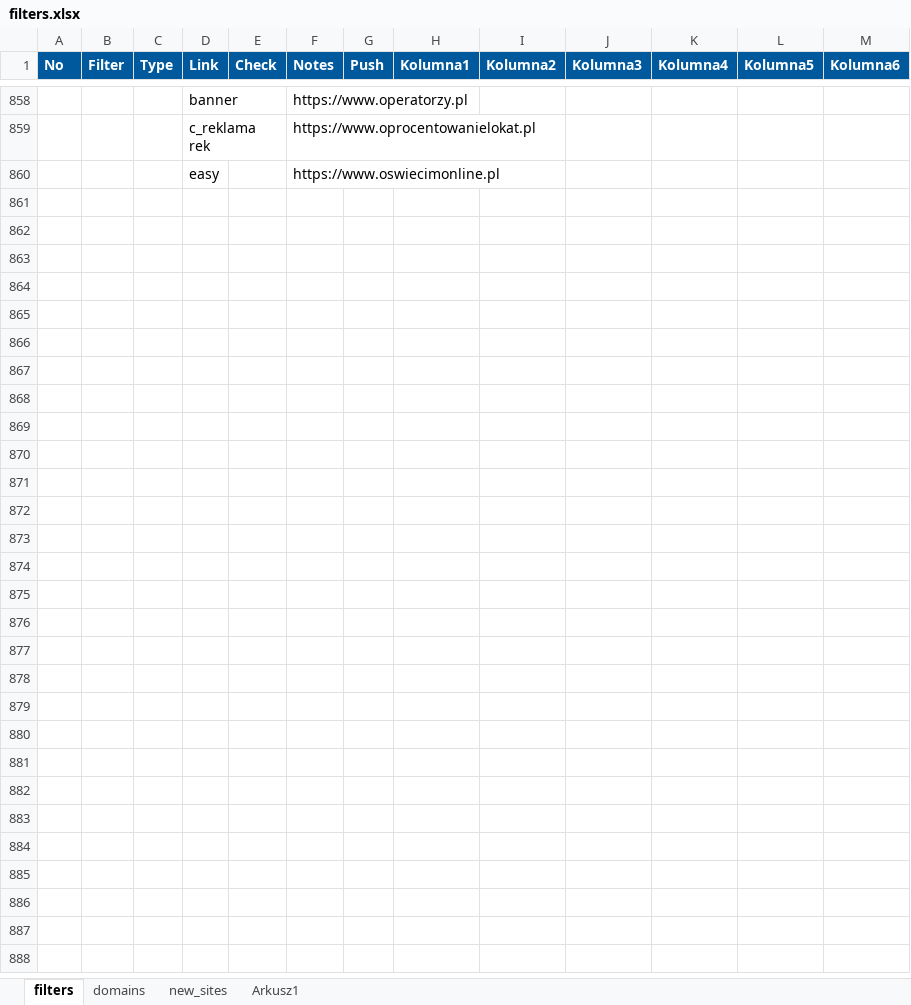
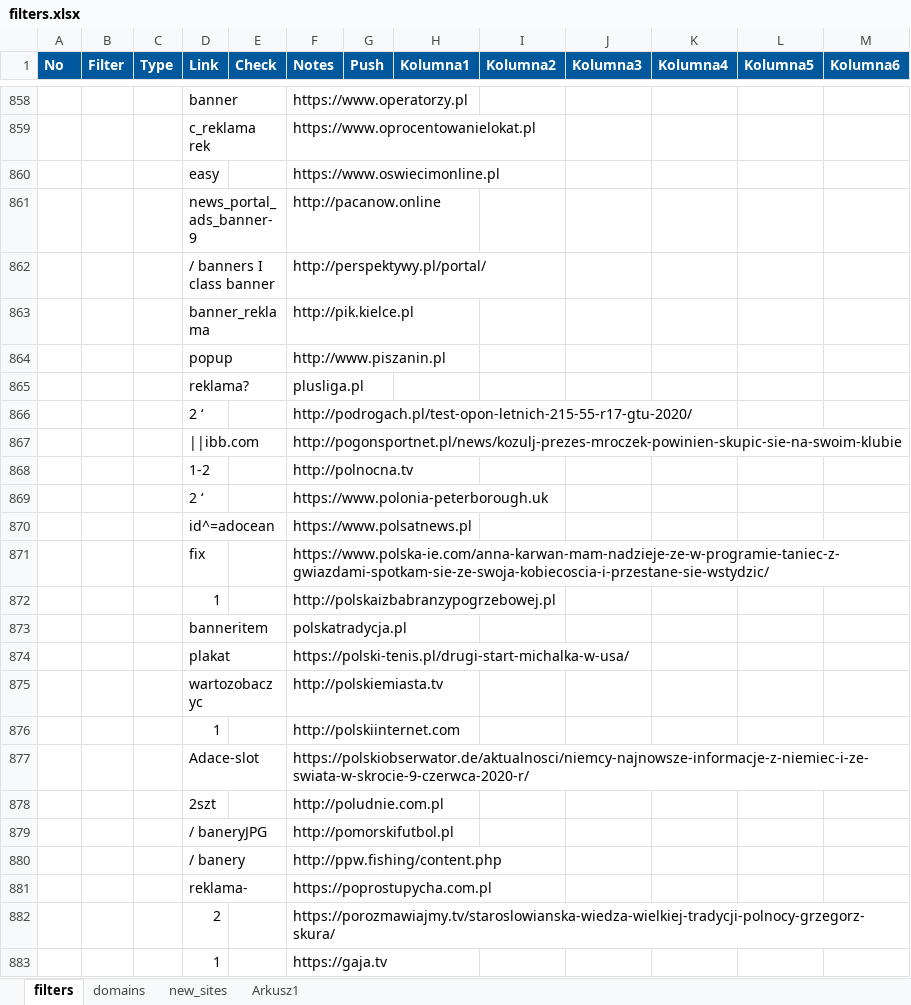
Before and after one commit to adblock-filters/filter-scripts, an Excel workbook: pull-requests/filters.xlsx, sheet filters, drawn as a sheet; only a part is shown, gaps mark what is left out; values as stored, in another font and other column widths than the file's, no borders; conditional formats and table styles not drawn; the diff names each change by its address in the sheet, - before the commit and + after, or states it on an @@ line.

Commit message:
update

```diff
--- a/pull-requests/filters.xlsx (sheet filters)
+++ b/pull-requests/filters.xlsx (sheet filters)
+row 861:  |  |  | news_portal_ads_banner-9 |  | http://pacanow.online
+row 862:  |  |  | / banners I class banner |  | http://perspektywy.pl/portal/
+row 863:  |  |  | banner_reklama |  | http://pik.kielce.pl
+row 864:  |  |  | popup |  | http://www.piszanin.pl
+row 865:  |  |  | reklama? |  | plusliga.pl
+row 866:  |  |  | 2 ‘ |  | http://podrogach.pl/test-opon-letnich-215-55-r17-gtu-2020/
+row 867:  |  |  | ||ibb.com |  | http://pogonsportnet.pl/news/kozulj-prezes-mroczek-powinien-skupic-sie-na-swoim-klubie
+row 868:  |  |  | 1-2 |  | http://polnocna.tv
+row 869:  |  |  | 2 ‘ |  | https://www.polonia-peterborough.uk
+row 870:  |  |  | id^=adocean |  | https://www.polsatnews.pl
+row 871:  |  |  | fix |  | https://www.polska-ie.com/anna-karwan-mam-nadzieje-ze-w-programie-taniec-z-gwiazdami-spotkam-sie-ze-swoja-kobiecoscia-i-przestane-sie-wstydzic/
+row 872:  |  |  | 1 |  | http://polskaizbabranzypogrzebowej.pl
+row 873:  |  |  | banneritem |  | polskatradycja.pl
+row 874:  |  |  | plakat |  | https://polski-tenis.pl/drugi-start-michalka-w-usa/
+row 875:  |  |  | wartozobaczyc |  | http://polskiemiasta.tv
+row 876:  |  |  | 1 |  | http://polskiinternet.com
+row 877:  |  |  | Adace-slot |  | https://polskiobserwator.de/aktualnosci/niemcy-najnowsze-informacje-z-niemiec-i-ze-swiata-w-skrocie-9-czerwca-2020-r/
+row 878:  |  |  | 2szt |  | http://poludnie.com.pl
+row 879:  |  |  | / baneryJPG |  | http://pomorskifutbol.pl
+row 880:  |  |  | / banery |  | http://ppw.fishing/content.php
+row 881:  |  |  | reklama- |  | https://poprostupycha.com.pl
+row 882:  |  |  | 2 |  | https://porozmawiajmy.tv/staroslowianska-wiedza-wielkiej-tradycji-polnocy-grzegorz-skura/
+row 883:  |  |  | 1 |  | https://gaja.tv
```
